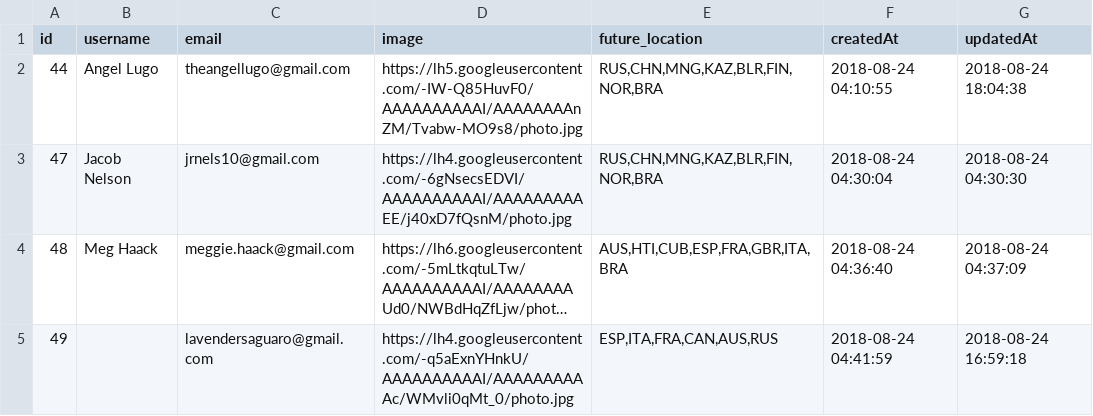
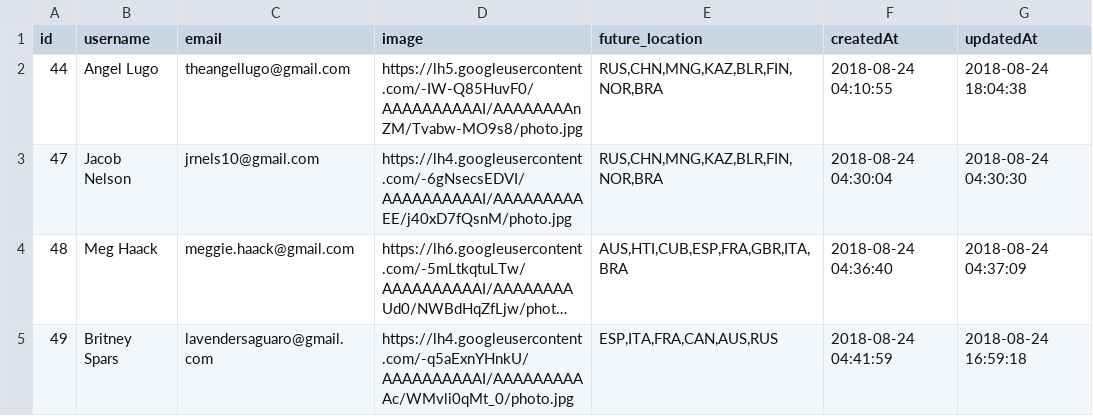
Before and after one commit to mchaack/Project2, a CSV file: db/exportTopSongs.csv, drawn as a sheet; long unchanged cells end in …; the diff names each change by its address in the sheet, - before the commit and + after, or states it on an @@ line.

Commit message:
changed somthing

```diff
--- a/db/exportTopSongs.csv
+++ b/db/exportTopSongs.csv
-B5 (username): (empty)
+B5 (username): Britney Spars
```
